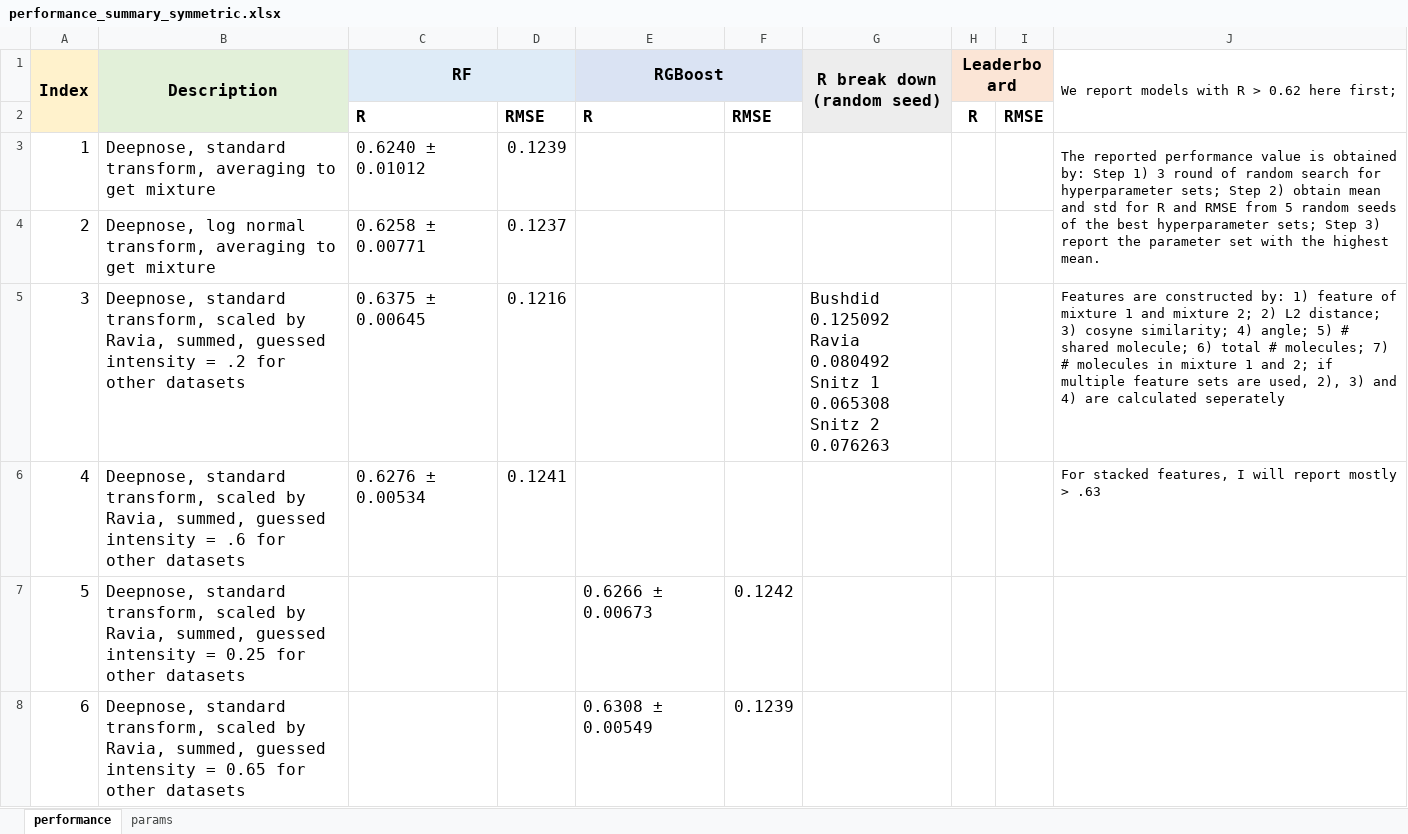
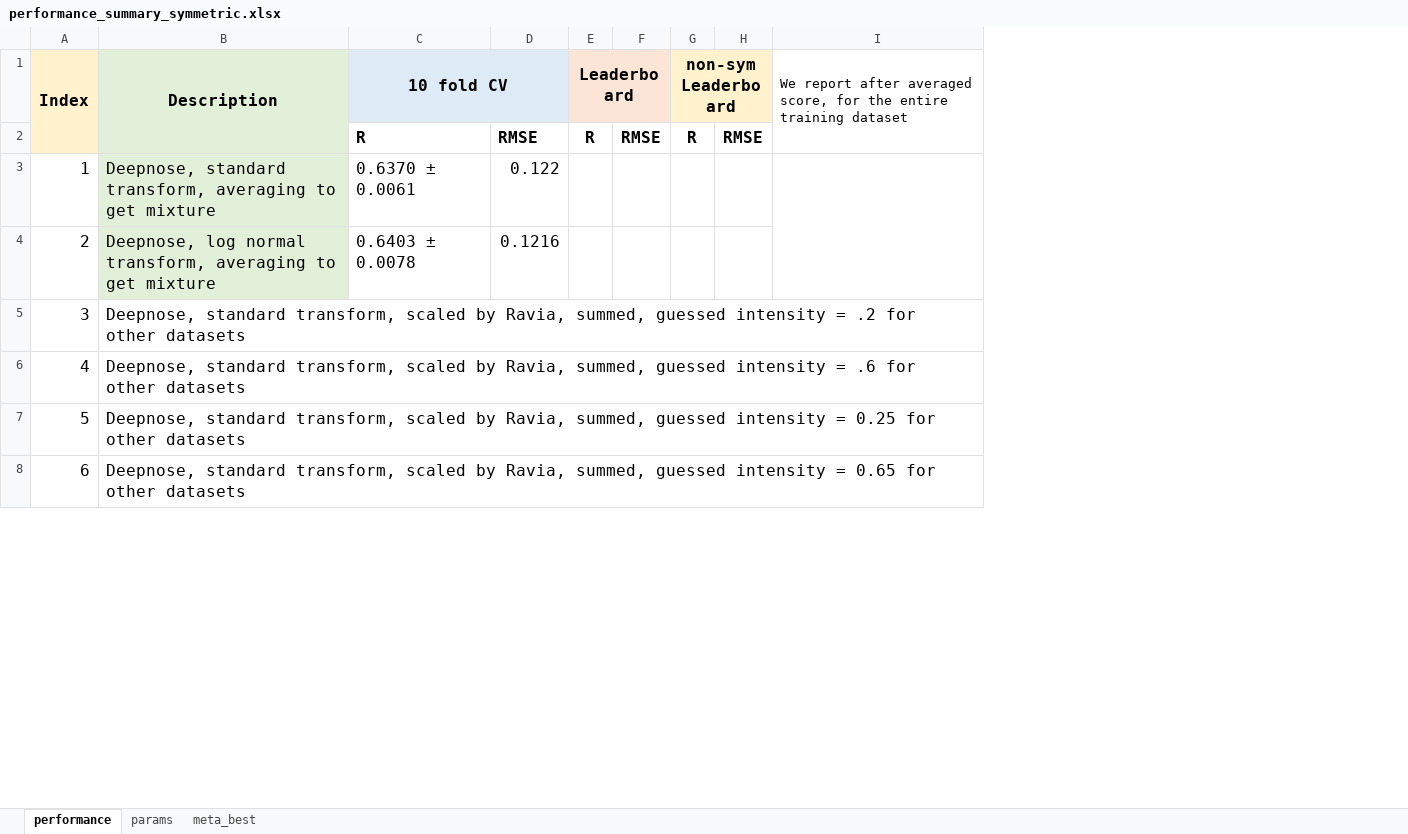
Before and after one commit to cici-xingyu-zheng/Dream2024, an Excel workbook: performance_summary_symmetric.xlsx, sheet performance, drawn as a sheet; only a part is shown; values as stored, in another font and other column widths than the file's, no borders; removed rows and columns are numbered as before the commit, all else as after; ↵ is a line break in a cell; the diff covers the shown part only; the diff names each change by its address in the sheet, - before the commit and + after, or states it on an @@ line.

Commit message:
log progress symmetric

```diff
--- a/performance_summary_symmetric.xlsx (sheet performance)
+++ b/performance_summary_symmetric.xlsx (sheet performance)
+sheet tab: meta_best
-column C (RF), rows 2-6: R | 0.6240 ± 0.01012 | 0.6258 ± 0.00771 | 0.6375 ± 0.00645 | 0.6276 ± 0.00534
+column C (10 fold CV), rows 2-4: R | 0.6370 ± 0.0061 | 0.6403 ± 0.0078
-column E (RGBoost), rows 2-8: R |  |  |  |  | 0.6266 ± 0.00673 | 0.6308 ± 0.00549
-column F, rows 2-8: RMSE |  |  |  |  | 0.1242 | 0.1239
-column G (R break down (random seed)), row 5: Bushdid 0.125092 ↵ Ravia 0.080492 ↵ Snitz 1 0.065308 ↵ Snitz 2 0.076263
+column F, row 2: RMSE
+column G (non-sym Leaderboard), row 2: R
-column J, rows 1-6: We report models with R > 0.62 here first; |  | The reported performance value is obtained by: Step 1) 3 round of random search for hyperparameter sets; Step 2) obtain mean and std for R and RMSE from 5 random seeds of the best hyperparameter sets; Step 3) report the parameter set with the highest mean. |  | Features are constructed by: 1) feature of mixture 1 and mixture 2; 2) L2 distance; 3) cosyne similarity; 4) angle; 5) # shared molecule; 6) total # molecules; 7) # molecules in mixture 1 and 2; if multiple feature sets are used, 2), 3) and 4) are calculated seperately | For stacked features, I will report mostly > .63
+column I, row 1: We report after averaged score, for the entire training dataset
-H1:I1 merged
+E1:F1 merged
-B3:B4 fill: none
+B3:B4 fill: #E2F0D9
-D3: 0.1239
+D3: 0.122
-D4: 0.1237
+D4: 0.1216
-D5: 0.1216
+D5: (empty)
-D6: 0.1241
+D6: (empty)
```
Also changed, not shown: 21 added rows, 12 removed rows, 23 edited cells, cell formats and row numbers in column A elsewhere in this sheet, sheet params, performance_summary.xlsx, 3 other files.
